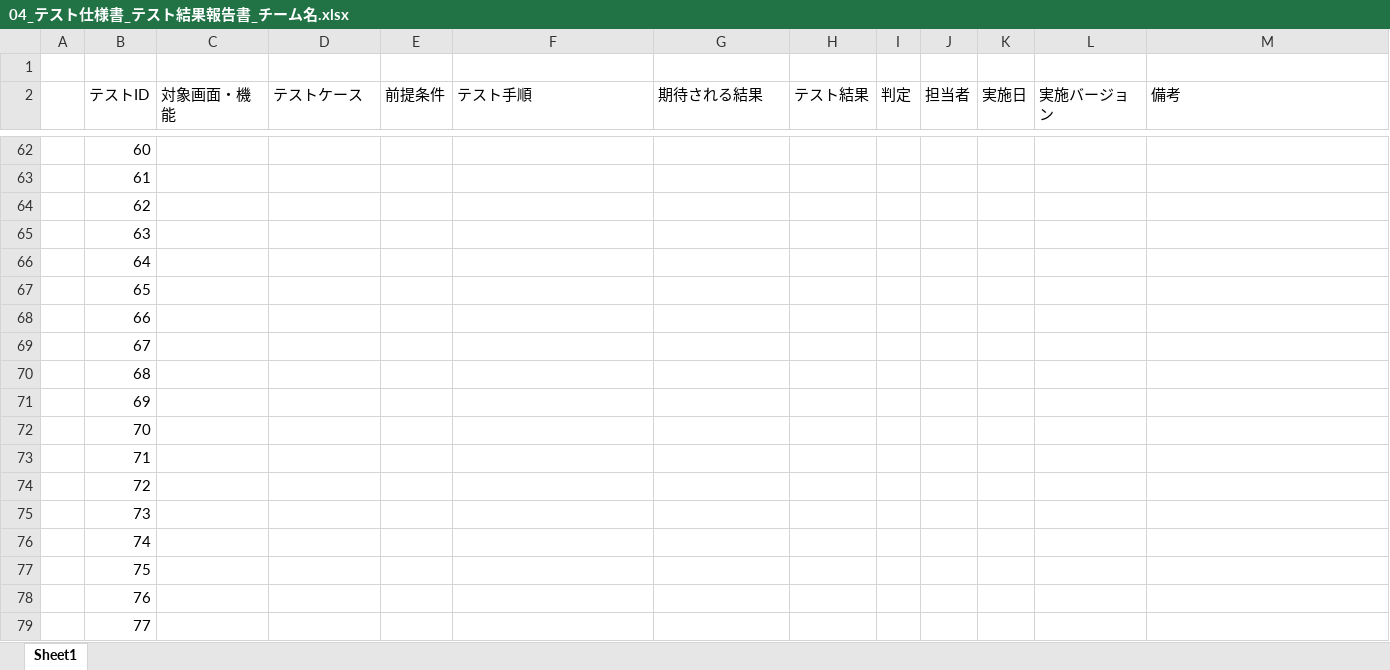
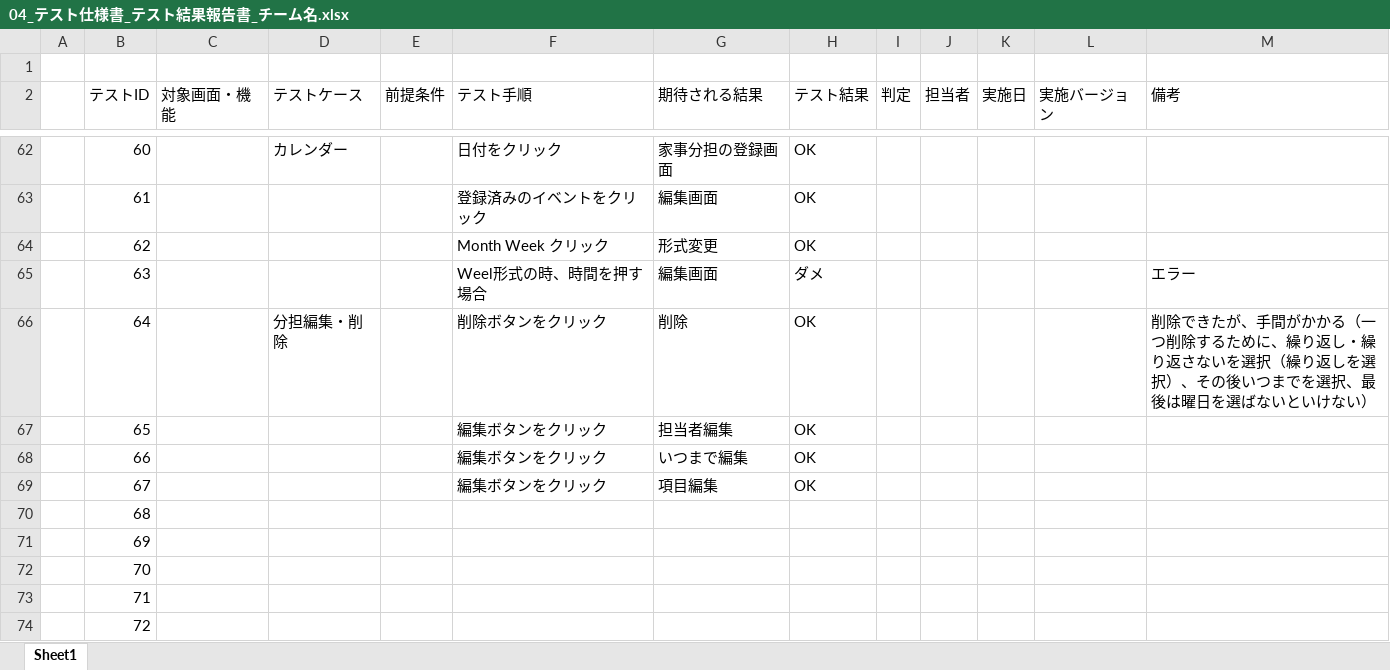
Before and after one commit to plusdojo2024/A3, an Excel workbook: doc/04_その他/PlusDojo6月作成ドキュメントテンプレート/04_テスト仕様書_テスト結果報告書_チーム名.xlsx, sheet Sheet1, drawn as a sheet; only a part is shown, gaps mark what is left out; the shorter side is filled out with more unchanged rows; values as stored, in another font and other column widths than the file's, no borders; the diff covers the shown part only; the diff names each change by its address in the sheet, - before the commit and + after, or states it on an @@ line.

Commit message:
やることリスト・カレンダーのテスト項目追加

```diff
--- a/doc/04_その他/PlusDojo6月作成ドキュメントテンプレート/04_テスト仕様書_テスト結果報告書_チーム名.xlsx (sheet Sheet1)
+++ b/doc/04_その他/PlusDojo6月作成ドキュメントテンプレート/04_テスト仕様書_テスト結果報告書_チーム名.xlsx (sheet Sheet1)
-D62 (テストケース): (empty)
+D62 (テストケース): カレンダー
-F62 (テスト手順): (empty)
+F62 (テスト手順): 日付をクリック
-G62 (期待される結果): (empty)
+G62 (期待される結果): 家事分担の登録画面
-H62:H64 (テスト結果): (empty)
+H62:H64 (テスト結果): OK
-F63 (テスト手順): (empty)
+F63 (テスト手順): 登録済みのイベントをクリック
-G63 (期待される結果): (empty)
+G63 (期待される結果): 編集画面
-F64 (テスト手順): (empty)
+F64 (テスト手順): Month Week クリック
-G64 (期待される結果): (empty)
+G64 (期待される結果): 形式変更
-F65 (テスト手順): (empty)
+F65 (テスト手順): Weel形式の時、時間を押す場合
-G65 (期待される結果): (empty)
+G65 (期待される結果): 編集画面
-H65 (テスト結果): (empty)
+H65 (テスト結果): ダメ
-M65 (備考): (empty)
+M65 (備考): エラー
-D66 (テストケース): (empty)
+D66 (テストケース): 分担編集・削除
-F66 (テスト手順): (empty)
+F66 (テスト手順): 削除ボタンをクリック
-G66 (期待される結果): (empty)
+G66 (期待される結果): 削除
-H66:H69 (テスト結果): (empty)
+H66:H69 (テスト結果): OK
-M66 (備考): (empty)
+M66 (備考): 削除できたが、手間がかかる（一つ削除するために、繰り返し・繰り返さないを選択（繰り返しを選択）、その後いつまでを選択、最後は曜日を選ばないといけない）
-F67:F69 (テスト手順): (empty)
+F67:F69 (テスト手順): 編集ボタンをクリック
-G67 (期待される結果): (empty)
+G67 (期待される結果): 担当者編集
-G68 (期待される結果): (empty)
+G68 (期待される結果): いつまで編集
-G69 (期待される結果): (empty)
+G69 (期待される結果): 項目編集
```
Also changed, not shown: 45 edited cells elsewhere in this sheet.
